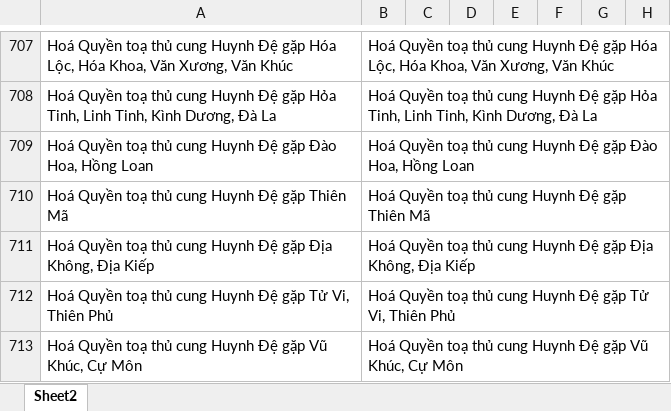
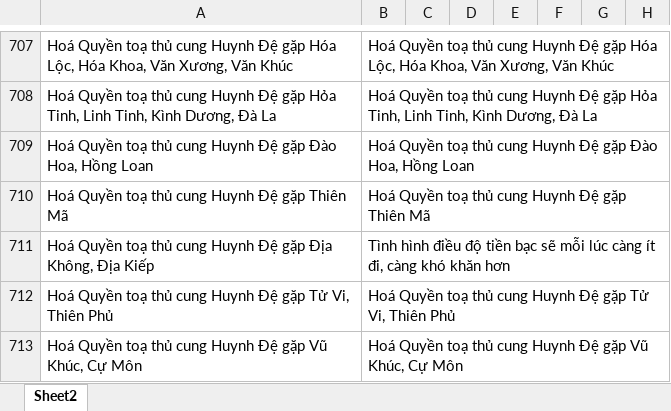
Before and after one commit to Donniehieu/TuVi, an Excel workbook: LuanHuynhDe.xlsx, sheet Sheet2, drawn as a sheet; only a part is shown, gaps mark what is left out; values as stored, in another font and other column widths than the file's, no borders; conditional formats not drawn; the diff covers the shown part only; the diff names each change by its address in the sheet, - before the commit and + after, or states it on an @@ line.

```diff
--- a/LuanHuynhDe.xlsx (sheet Sheet2)
+++ b/LuanHuynhDe.xlsx (sheet Sheet2)
-B711: Hoá Quyền toạ thủ cung Huynh Đệ gặp Địa Không, Địa Kiếp
+B711: Tình hình điều độ tiền bạc sẽ mỗi lúc càng ít đi, càng khó khăn hơn
```
Also changed, not shown: 7 edited cells elsewhere in this sheet, LuanNoBoc.xlsx, LuanPhuThe.xlsx, 9 other files.
